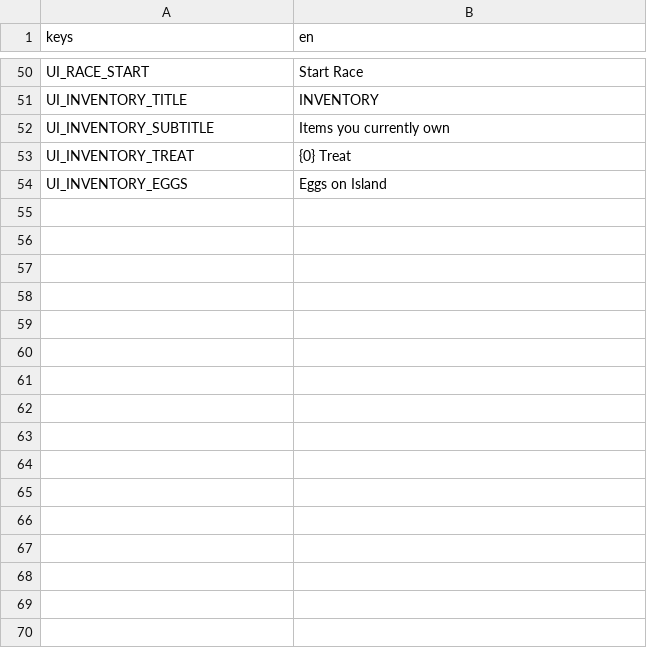
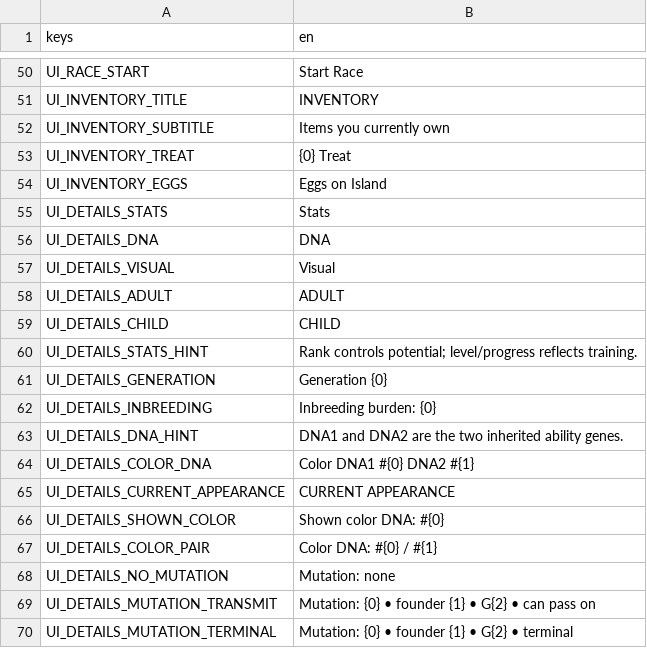
Before and after one commit to vDalisay/Voidling, a CSV file: Localization/strings.csv, drawn as a sheet; only a part is shown, gaps mark what is left out; the diff names each change by its address in the sheet, - before the commit and + after, or states it on an @@ line.

Commit message:
Localize standalone details screen

```diff
--- a/Localization/strings.csv
+++ b/Localization/strings.csv
+row 55: UI_DETAILS_STATS | Stats
+row 56: UI_DETAILS_DNA | DNA
+row 57: UI_DETAILS_VISUAL | Visual
+row 58: UI_DETAILS_ADULT | ADULT
+row 59: UI_DETAILS_CHILD | CHILD
+row 60: UI_DETAILS_STATS_HINT | Rank controls potential; level/progress reflects training.
+row 61: UI_DETAILS_GENERATION | Generation {0}
+row 62: UI_DETAILS_INBREEDING | Inbreeding burden: {0}
+row 63: UI_DETAILS_DNA_HINT | DNA1 and DNA2 are the two inherited ability genes.
+row 64: UI_DETAILS_COLOR_DNA | Color DNA1 #{0} DNA2 #{1}
+row 65: UI_DETAILS_CURRENT_APPEARANCE | CURRENT APPEARANCE
+row 66: UI_DETAILS_SHOWN_COLOR | Shown color DNA: #{0}
+row 67: UI_DETAILS_COLOR_PAIR | Color DNA: #{0} / #{1}
+row 68: UI_DETAILS_NO_MUTATION | Mutation: none
+row 69: UI_DETAILS_MUTATION_TRANSMIT | Mutation: {0} • founder {1} • G{2} • can pass on
+row 70: UI_DETAILS_MUTATION_TERMINAL | Mutation: {0} • founder {1} • G{2} • terminal
```
